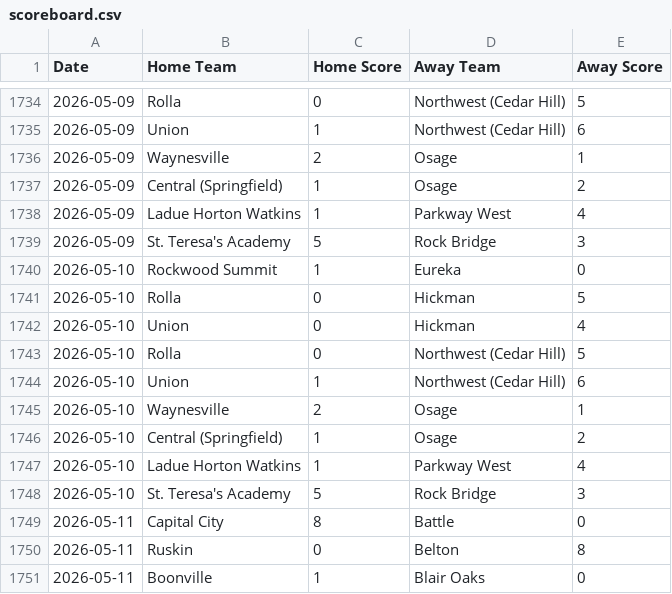
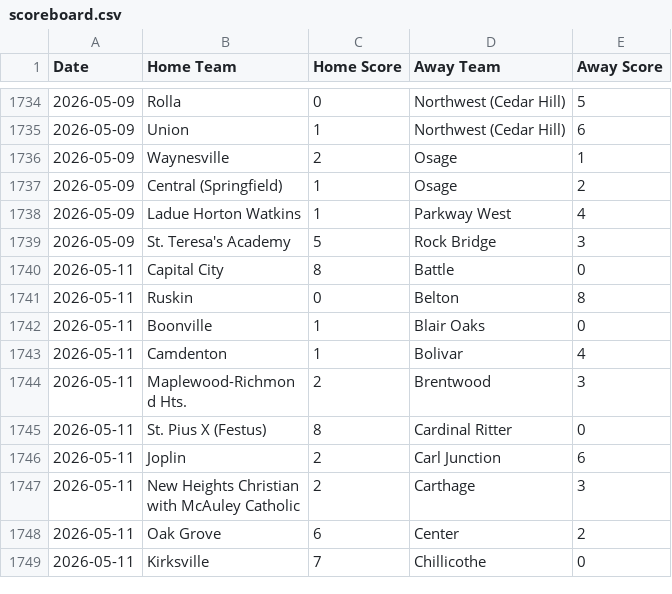
Before and after one commit to AllMOSports/Girls-Soccer-Ratings, a CSV file: scoreboard.csv, drawn as a sheet; only a part is shown, gaps mark what is left out; the shorter side is filled out with more unchanged rows; the diff names each change by its address in the sheet, - before the commit and + after, or states it on an @@ line.

```diff
--- a/scoreboard.csv
+++ b/scoreboard.csv
-row 1740: 2026-05-10 | Rockwood Summit | 1 | Eureka | 0
-row 1741: 2026-05-10 | Rolla | 0 | Hickman | 5
-row 1742: 2026-05-10 | Union | 0 | Hickman | 4
-row 1743: 2026-05-10 | Rolla | 0 | Northwest (Cedar Hill) | 5
-row 1744: 2026-05-10 | Union | 1 | Northwest (Cedar Hill) | 6
-row 1745: 2026-05-10 | Waynesville | 2 | Osage | 1
-row 1746: 2026-05-10 | Central (Springfield) | 1 | Osage | 2
-row 1747: 2026-05-10 | Ladue Horton Watkins | 1 | Parkway West | 4
-row 1748: 2026-05-10 | St. Teresa's Academy | 5 | Rock Bridge | 3
```
Also changed, not shown: ratings_all.csv, ratings_class1.csv, 8 other files.
